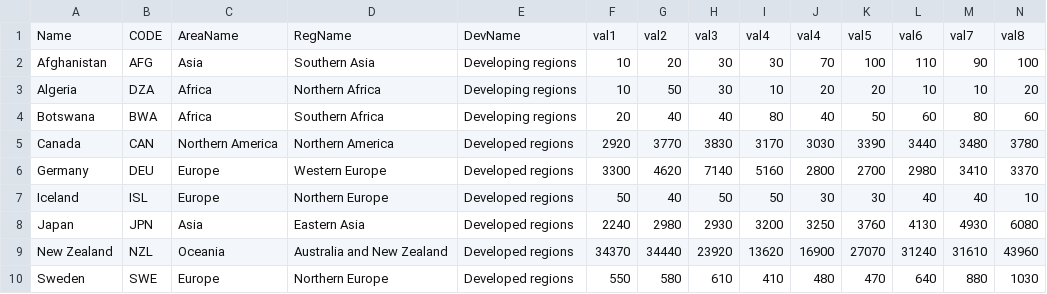
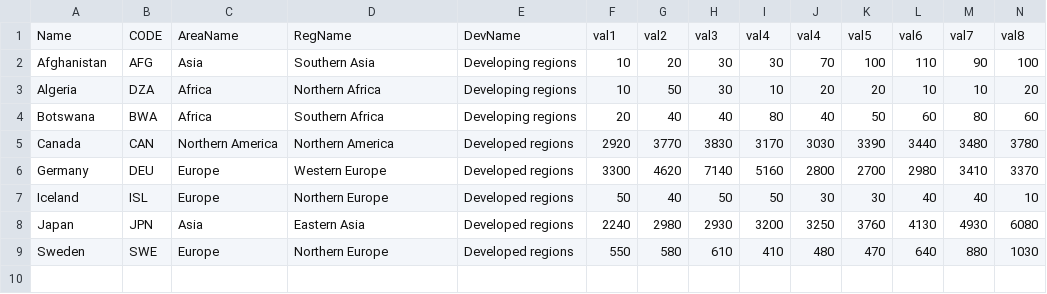
Before and after one commit to Md-Raisul-Hasan/COS30045, a CSV file: newChart/Australia_data.csv, drawn as a sheet; only a part is shown; rows hold the shown columns only; the diff names each change by its address in the sheet, - before the commit and + after, or states it on an @@ line.

Commit message:
Bug Fix - Parsing dataset to Line Chart

```diff
--- a/newChart/Australia_data.csv
+++ b/newChart/Australia_data.csv
-row 9: New Zealand | NZL | Oceania | Australia and New Zealand | Developed regions | 34370 | 34440 | 23920 | 13620 | 16900 | 27070 | 31240 | 31610 | 43960
```
Also changed, not shown: 2 other files.
